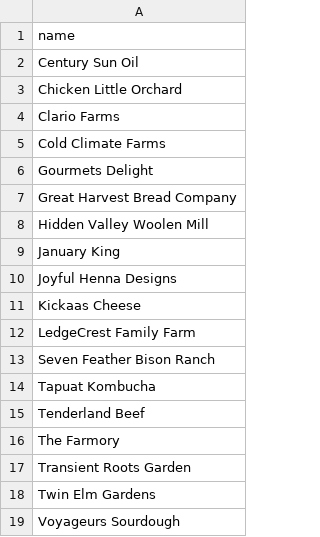
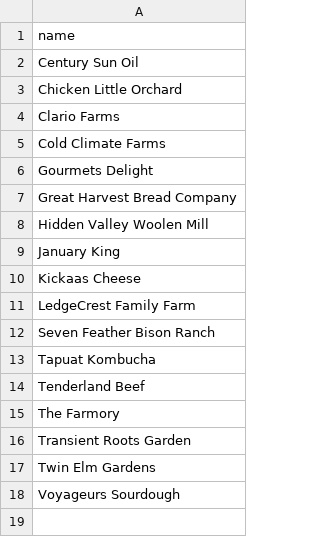
Before and after one commit to trading-post-market/trading-post-market.github.io, a CSV file: _data/vendors.csv, drawn as a sheet.

Commit message:
Update vendors list

```diff
--- a/_data/vendors.csv
+++ b/_data/vendors.csv
@@ -9,3 +9,2 @@ Hidden Valley Woolen Mill
 January King
-Joyful Henna Designs
 Kickaas Cheese
```
